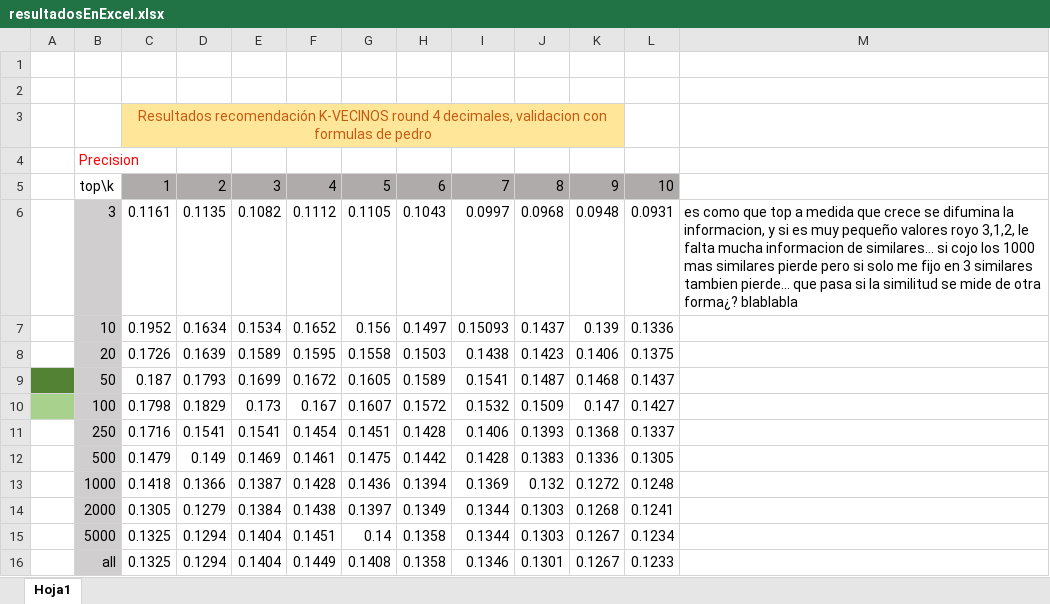
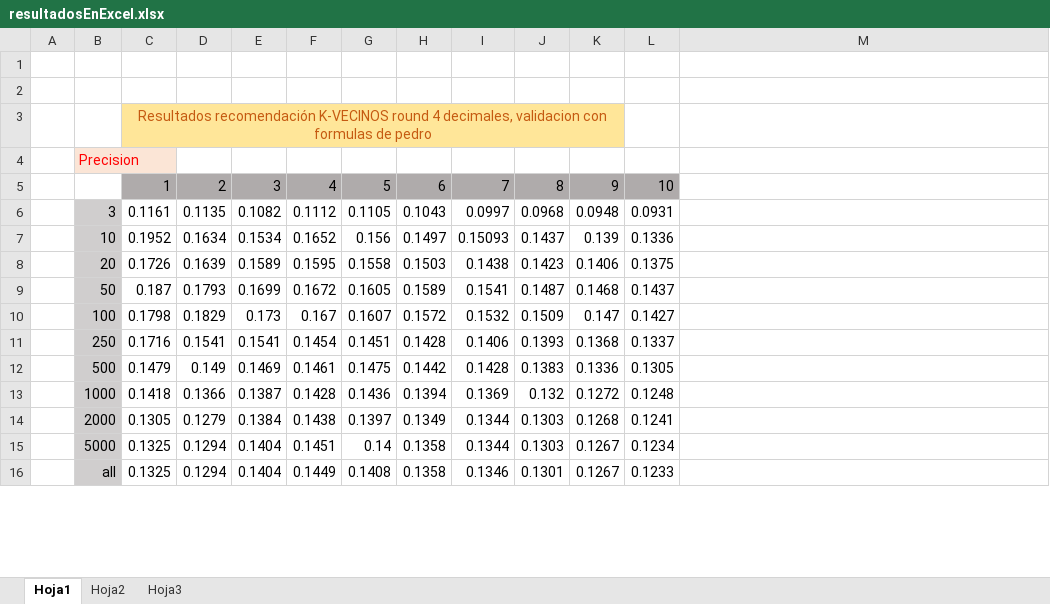
Before and after one commit to alfonsoelmas/recomendadores, an Excel workbook: recomendador1v2_training/resultadosEnExcel.xlsx, sheet Hoja1, drawn as a sheet; only a part is shown; values as stored, in another font and other column widths than the file's, no borders; charts and pictures not drawn; the diff covers the shown part only; the diff names each change by its address in the sheet, - before the commit and + after, or states it on an @@ line.

```diff
--- a/recomendador1v2_training/resultadosEnExcel.xlsx (sheet Hoja1)
+++ b/recomendador1v2_training/resultadosEnExcel.xlsx (sheet Hoja1)
+sheet tab: Hoja2
+sheet tab: Hoja3
-B4 fill: none
+B4 fill: #FBE5D6
-B5: top\k
+B5: (empty)
-M6: es como que top a medida que crece se difumina la informacion, y si es muy pequeño valores royo 3,1,2, le falta mucha informacion de similares… si cojo los 1000 mas similares pierde pero si solo me fijo en 3 similares tambien pierde… que pasa si la similitud se mide de otra forma¿? blablabla
+M6: (empty)
-A9 fill: #548235
+A9 fill: none
-A10 fill: #A9D18E
+A10 fill: none
```
Also changed, not shown: 25 removed rows, 1 edited cell, cell formats and merged cells elsewhere in this sheet, charts or pictures.
